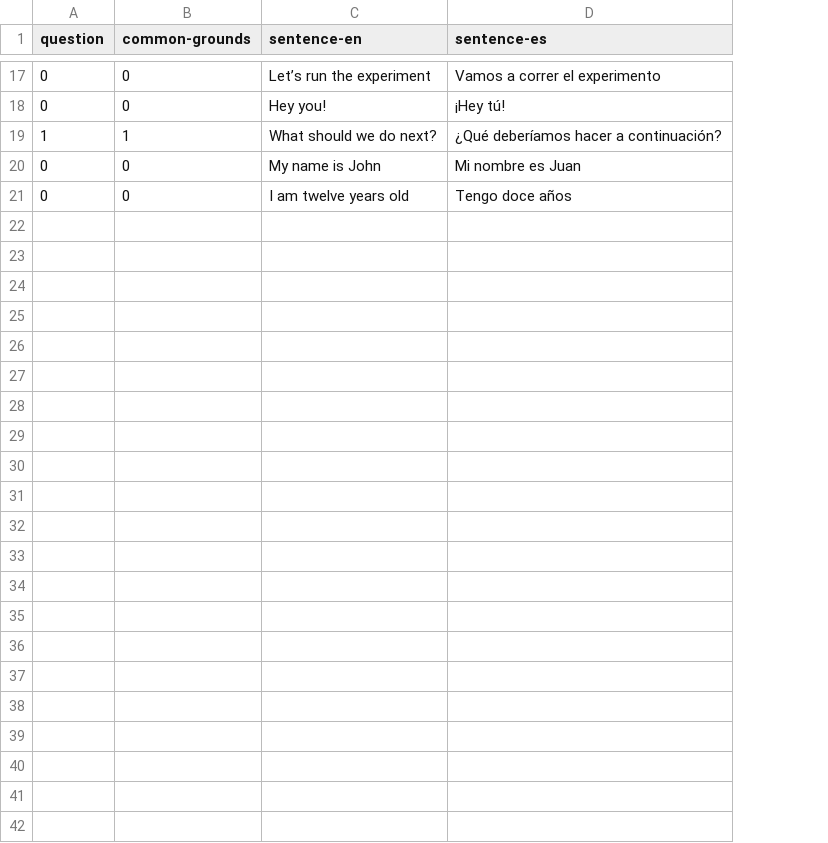
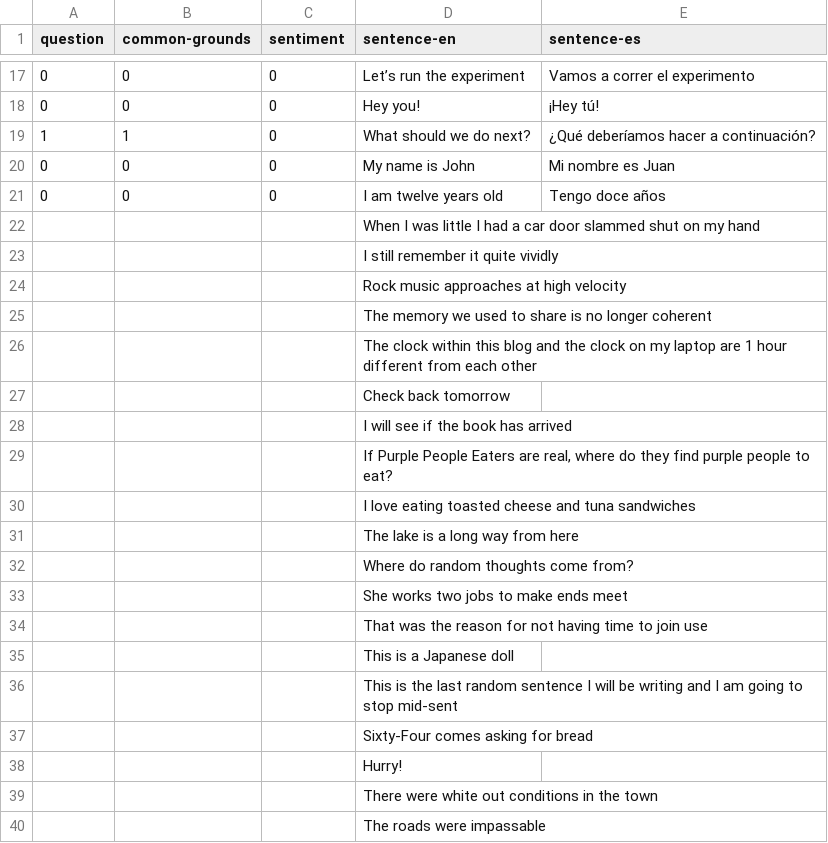
Before and after one commit to ivanGzz/kite-ml, a CSV file: misc/sentences.csv, drawn as a sheet; only a part is shown, gaps mark what is left out; the diff covers the shown part only; the diff names each change by its address in the sheet, - before the commit and + after, or states it on an @@ line.

Commit message:
Sentence Iterator

```diff
--- a/misc/sentences.csv
+++ b/misc/sentences.csv
+column C (sentiment), rows 17-21: all 0
+row 22:  |  |  | When I was little I had a car door slammed shut on my hand
+row 23:  |  |  | I still remember it quite vividly
+row 24:  |  |  | Rock music approaches at high velocity
+row 25:  |  |  | The memory we used to share is no longer coherent
+row 26:  |  |  | The clock within this blog and the clock on my laptop are 1 hour different from each other
+row 27:  |  |  | Check back tomorrow
+row 28:  |  |  | I will see if the book has arrived
+row 29:  |  |  | If Purple People Eaters are real, where do they find purple people to eat?
+row 30:  |  |  | I love eating toasted cheese and tuna sandwiches
+row 31:  |  |  | The lake is a long way from here
+row 32:  |  |  | Where do random thoughts come from?
+row 33:  |  |  | She works two jobs to make ends meet
+row 34:  |  |  | That was the reason for not having time to join use
+row 35:  |  |  | This is a Japanese doll
+row 36:  |  |  | This is the last random sentence I will be writing and I am going to stop mid-sent
+row 37:  |  |  | Sixty-Four comes asking for bread
+row 38:  |  |  | Hurry!
+row 39:  |  |  | There were white out conditions in the town
+row 40:  |  |  | The roads were impassable
```
Also changed, not shown: 108 added rows elsewhere in this file, 3 other files.
